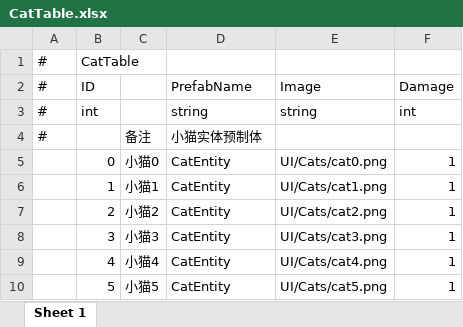
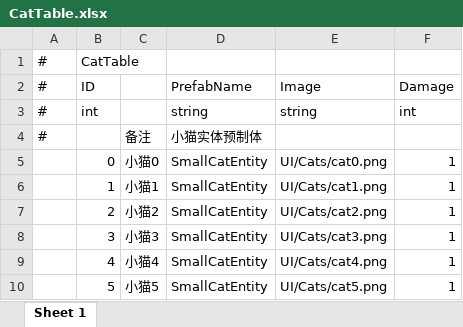
Before and after one commit to zgyunyunyunyun/CatsWorld, an Excel workbook: AAAGameData/DataTables/CatTable.xlsx, sheet Sheet 1, drawn as a sheet; values as stored, in another font and other column widths than the file's, no borders; the diff names each change by its address in the sheet, - before the commit and + after, or states it on an @@ line.

```diff
--- a/AAAGameData/DataTables/CatTable.xlsx (sheet Sheet 1)
+++ b/AAAGameData/DataTables/CatTable.xlsx (sheet Sheet 1)
-D5:D10 (PrefabName): CatEntity
+D5:D10 (PrefabName): SmallCatEntity
```
Also changed, not shown: AAAGameData/DataTables/LevelTable.xlsx, 20 other files.
